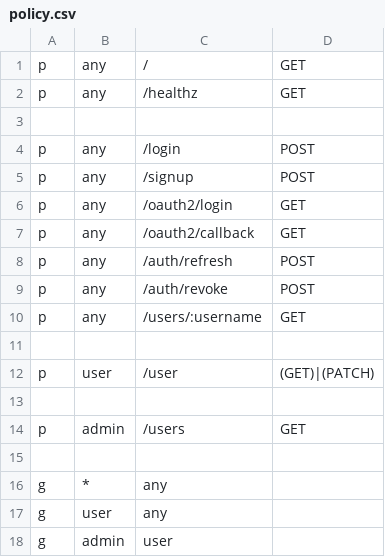
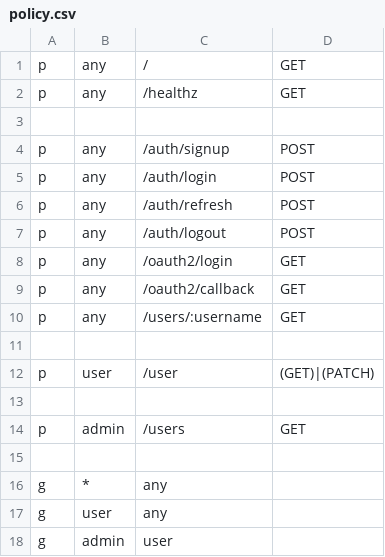
Before and after one commit to alexferl/echo-boilerplate, a CSV file: casbin/policy.csv, drawn as a sheet.

```diff
--- a/casbin/policy.csv
+++ b/casbin/policy.csv
@@ -3,8 +3,8 @@ p, any, /healthz, GET
 
-p, any, /login, POST
-p, any, /signup, POST
+p, any, /auth/signup, POST
+p, any, /auth/login, POST
+p, any, /auth/refresh, POST
+p, any, /auth/logout, POST
 p, any, /oauth2/login, GET
 p, any, /oauth2/callback, GET
-p, any, /auth/refresh, POST
-p, any, /auth/revoke, POST
 p, any, /users/:username, GET
```
Also changed, not shown: 17 other files.
